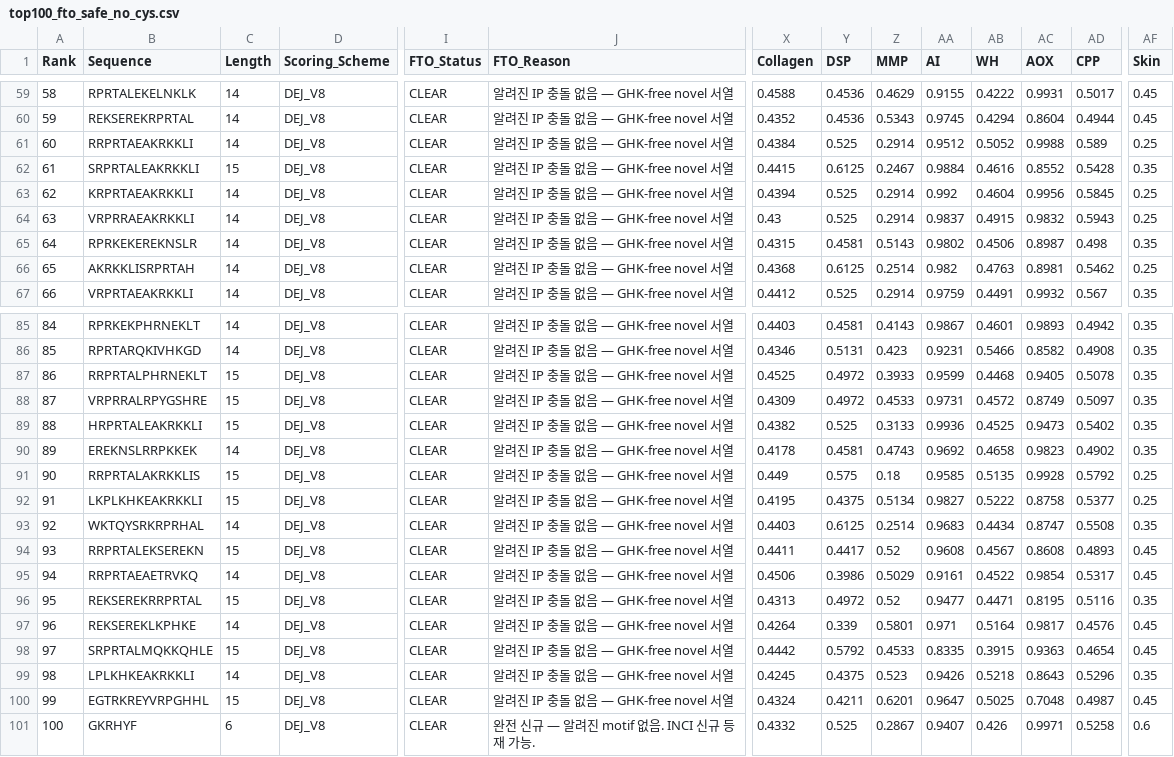
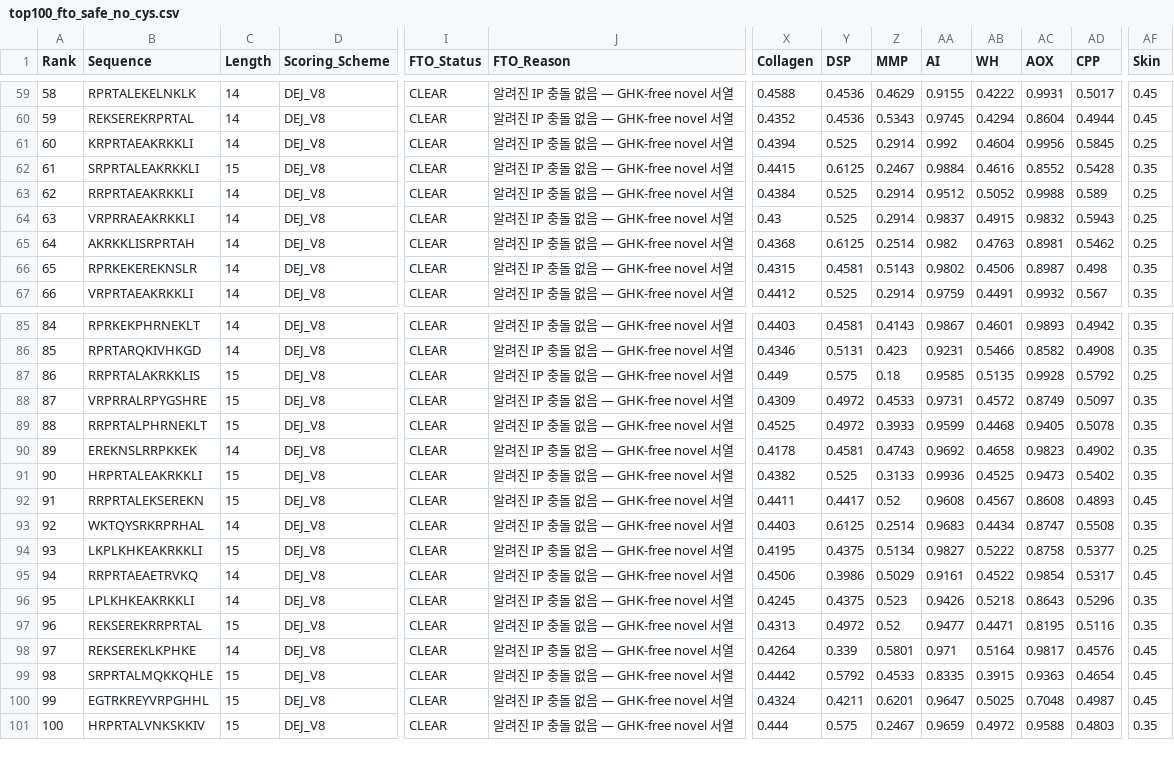
Before and after one commit to sanghyungjin/rpt-3fe3e8c739fc, a CSV file: data/top100_fto_safe_no_cys.csv, drawn as a sheet; only a part is shown, gaps mark what is left out; the diff covers the shown part only; the diff names each change by its address in the sheet, - before the commit and + after, or states it on an @@ line.

```diff
--- a/data/top100_fto_safe_no_cys.csv
+++ b/data/top100_fto_safe_no_cys.csv
@@ column A (Rank) renumbered between rows 14 and 99 @@
@@ row 63 moved to row 61: 60 @@
@@ row 66 moved to row 65: 64 @@
@@ row 91 moved to row 87: 86 @@
@@ row 94 moved to row 92: 91 @@
@@ row 99 moved to row 96: 95 @@
-B101 (Sequence): GKRHYF
+B101 (Sequence): HRPRTALVNKSKKIV
-C101 (Length): 6
+C101 (Length): 15
-J101 (FTO_Reason): 완전 신규 — 알려진 motif 없음. INCI 신규 등재 가능.
+J101 (FTO_Reason): 알려진 IP 충돌 없음 — GHK-free novel 서열
-X101 (Collagen): 0.4332
+X101 (Collagen): 0.444
-Y101 (DSP): 0.525
+Y101 (DSP): 0.575
-Z101 (MMP): 0.2867
+Z101 (MMP): 0.2467
-AA101 (AI): 0.9407
+AA101 (AI): 0.9659
-AB101 (WH): 0.426
+AB101 (WH): 0.4972
-AC101 (AOX): 0.9971
+AC101 (AOX): 0.9588
-AD101 (CPP): 0.5258
+AD101 (CPP): 0.4803
-AF101 (Skin): 0.6
+AF101 (Skin): 0.35
```
Also changed, not shown: 8 moved rows elsewhere in this file, data/top100_fto_safe_with_cys.csv, data/top100_no_cys.csv, 1 other file.
